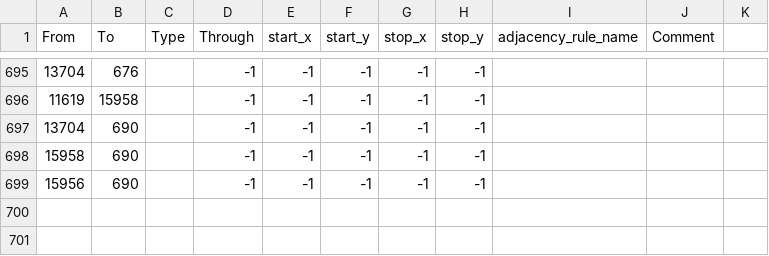
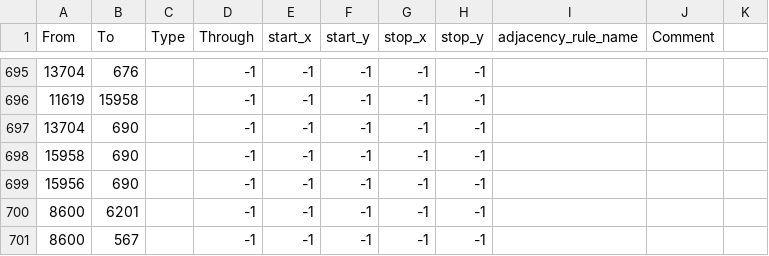
Before and after one commit to schloky/mmwater, a CSV file: map/adjacencies.csv, drawn as a sheet; only a part is shown, gaps mark what is left out.

```diff
--- a/map/adjacencies.csv
+++ b/map/adjacencies.csv
@@ -699 +699,3 @@ From;To;Type;Through;start_x;start_y;stop_x;stop_y;adjacency_rule_name;Comment
 15956;690;;-1;-1;-1;-1;-1;;
+8600;6201;;-1;-1;-1;-1;-1;;
+8600;567;;-1;-1;-1;-1;-1;;
```
Also changed, not shown: map/definition.csv.
